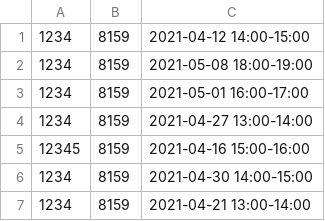
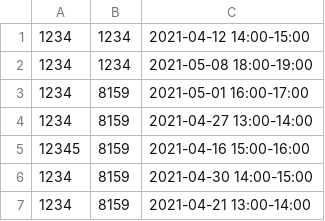
Before and after one commit to ThomasAndon/SoftwareEngineerings, a CSV file: src/Data/Schedule.csv, drawn as a sheet.

```diff
--- a/src/Data/Schedule.csv
+++ b/src/Data/Schedule.csv
@@ -1,3 +1,3 @@
-1234,8159,2021-04-12 14:00-15:00
-1234,8159,2021-05-08 18:00-19:00
+1234,1234,2021-04-12 14:00-15:00
+1234,1234,2021-05-08 18:00-19:00
 1234,8159,2021-05-01 16:00-17:00
```
Also changed, not shown: 10 other files.
